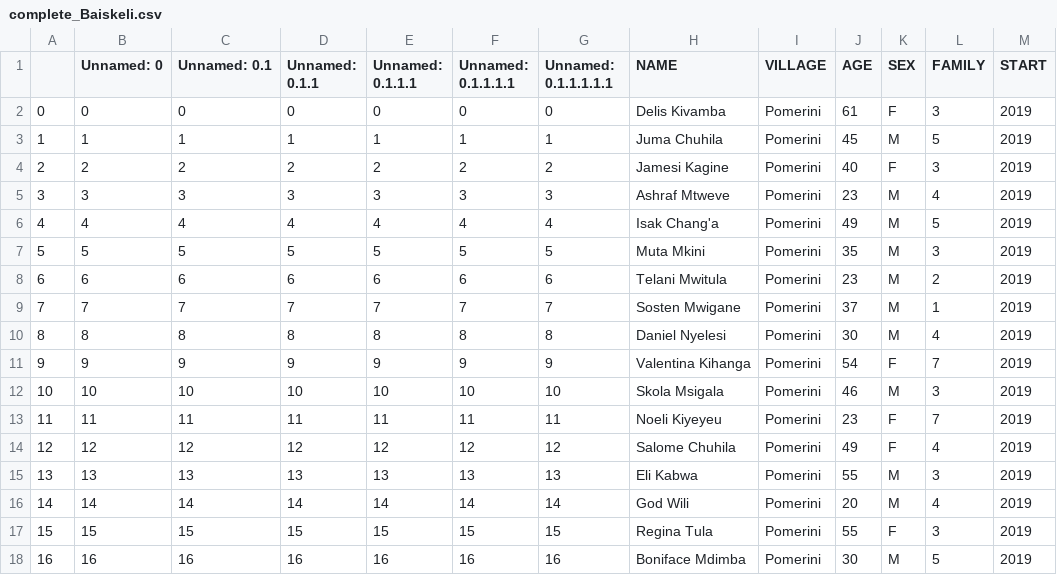
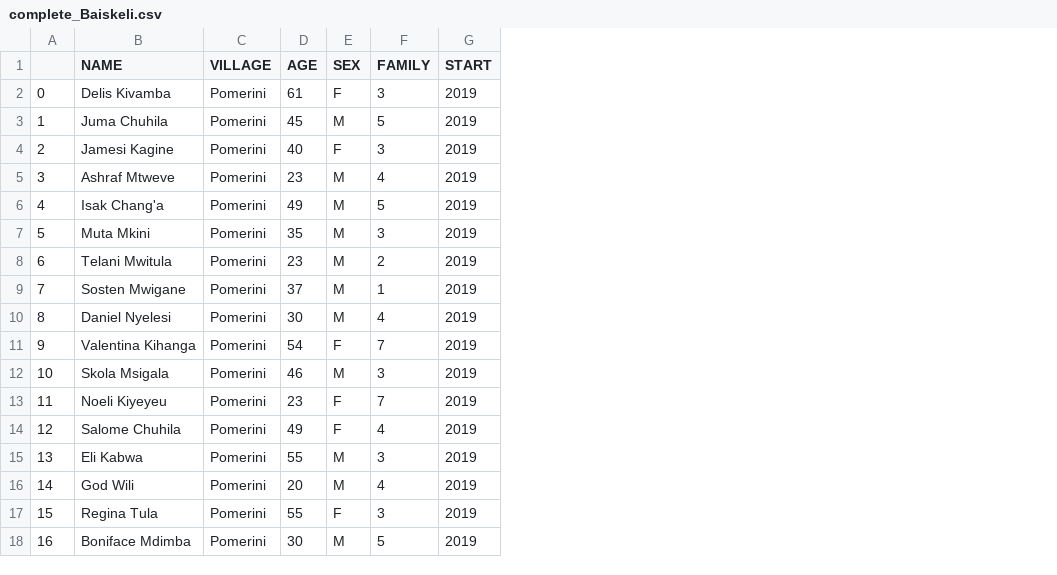
Before and after one commit to giorgiasampo/Tulime, a CSV file: projects_csv/complete/complete_Baiskeli.csv, drawn as a sheet; the diff names each change by its address in the sheet, - before the commit and + after, or states it on an @@ line.

```diff
--- a/projects_csv/complete/complete_Baiskeli.csv
+++ b/projects_csv/complete/complete_Baiskeli.csv
-column B (Unnamed: 0), rows 2-18: 0 | 1 | 2 | 3 | 4 | 5 | 6 | 7 | 8 | 9 | 10 | 11 | 12 | 13 | 14 | 15 | 16
-column C (Unnamed: 0.1), rows 2-18: 0 | 1 | 2 | 3 | 4 | 5 | 6 | 7 | 8 | 9 | 10 | 11 | 12 | 13 | 14 | 15 | 16
-column D (Unnamed: 0.1.1), rows 2-18: 0 | 1 | 2 | 3 | 4 | 5 | 6 | 7 | 8 | 9 | 10 | 11 | 12 | 13 | 14 | 15 | 16
-column E (Unnamed: 0.1.1.1), rows 2-18: 0 | 1 | 2 | 3 | 4 | 5 | 6 | 7 | 8 | 9 | 10 | 11 | 12 | 13 | 14 | 15 | 16
-column F (Unnamed: 0.1.1.1.1), rows 2-18: 0 | 1 | 2 | 3 | 4 | 5 | 6 | 7 | 8 | 9 | 10 | 11 | 12 | 13 | 14 | 15 | 16
-column G (Unnamed: 0.1.1.1.1.1), rows 2-18: 0 | 1 | 2 | 3 | 4 | 5 | 6 | 7 | 8 | 9 | 10 | 11 | 12 | 13 | 14 | 15 | 16
```
Also changed, not shown: projects_csv/complete/complete_Mambo.csv, projects_csv/complete/complete_MiFiMa.csv, 7 other files.
